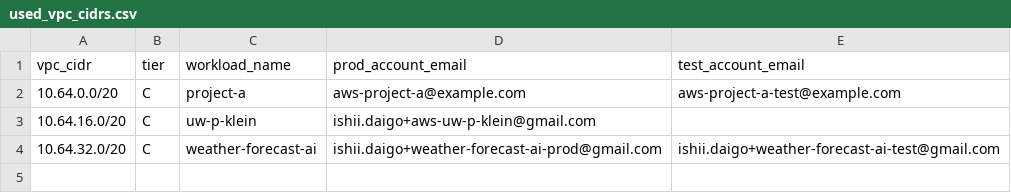
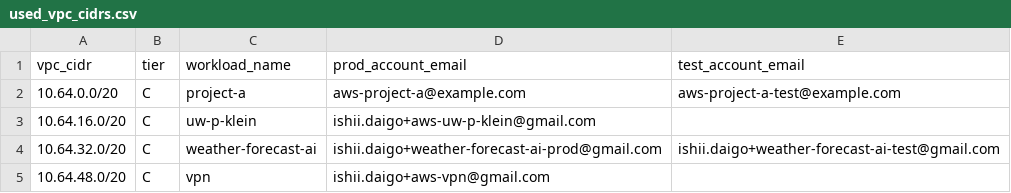
Before and after one commit to daigo424/projects-infra, a CSV file: .repo-meta/used_vpc_cidrs.csv, drawn as a sheet.

```diff
--- a/.repo-meta/used_vpc_cidrs.csv
+++ b/.repo-meta/used_vpc_cidrs.csv
@@ -4 +4,2 @@ vpc_cidr,tier,workload_name,prod_account_email,test_account_email
 10.64.32.0/20,C,weather-forecast-ai,ishii.daigo+weather-forecast-ai-prod@gmail.com,ishii.daigo+weather-forecast-ai-test@gmail.com
+10.64.48.0/20,C,vpn,ishii.daigo+aws-vpn@gmail.com,
```
Also changed, not shown: 14 other files.
